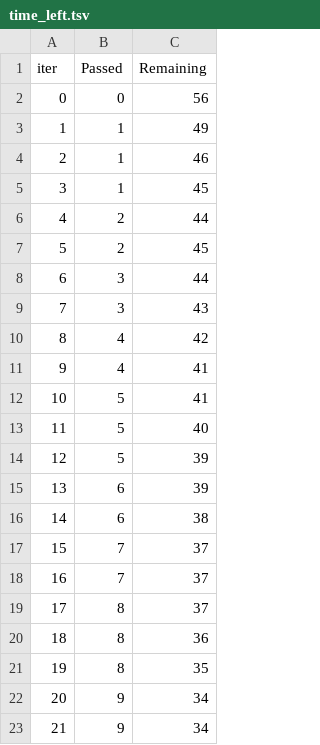
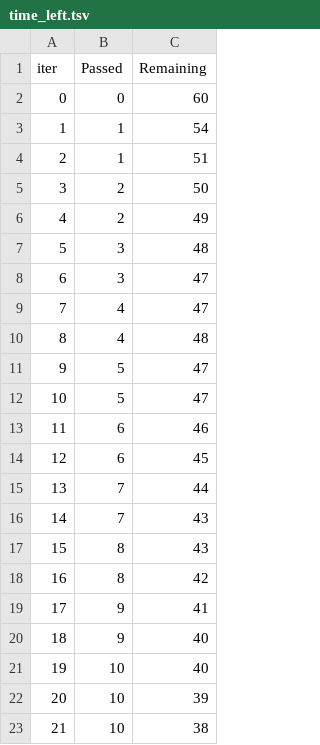
Before and after one commit to Yuvraj-Dhepe/ML_Web_Project, a TSV file: catboost_info/time_left.tsv, drawn as a sheet; only a part is shown; the diff covers the shown part only.

```diff
--- a/catboost_info/time_left.tsv
+++ b/catboost_info/time_left.tsv
@@ -1,23 +1,23 @@
 iter	Passed	Remaining
-0	0	56
-1	1	49
-2	1	46
-3	1	45
-4	2	44
-5	2	45
-6	3	44
-7	3	43
-8	4	42
-9	4	41
-10	5	41
-11	5	40
-12	5	39
-13	6	39
-14	6	38
-15	7	37
-16	7	37
-17	8	37
-18	8	36
-19	8	35
-20	9	34
-21	9	34
+0	0	60
+1	1	54
+2	1	51
+3	2	50
+4	2	49
+5	3	48
+6	3	47
+7	4	47
+8	4	48
+9	5	47
+10	5	47
+11	6	46
+12	6	45
+13	7	44
+14	7	43
+15	8	43
+16	8	42
+17	9	41
+18	9	40
+19	10	40
+20	10	39
+21	10	38
```
Also changed, not shown: 145 edited cells elsewhere in this file, assets/files/model_report.csv, 3 other files.
